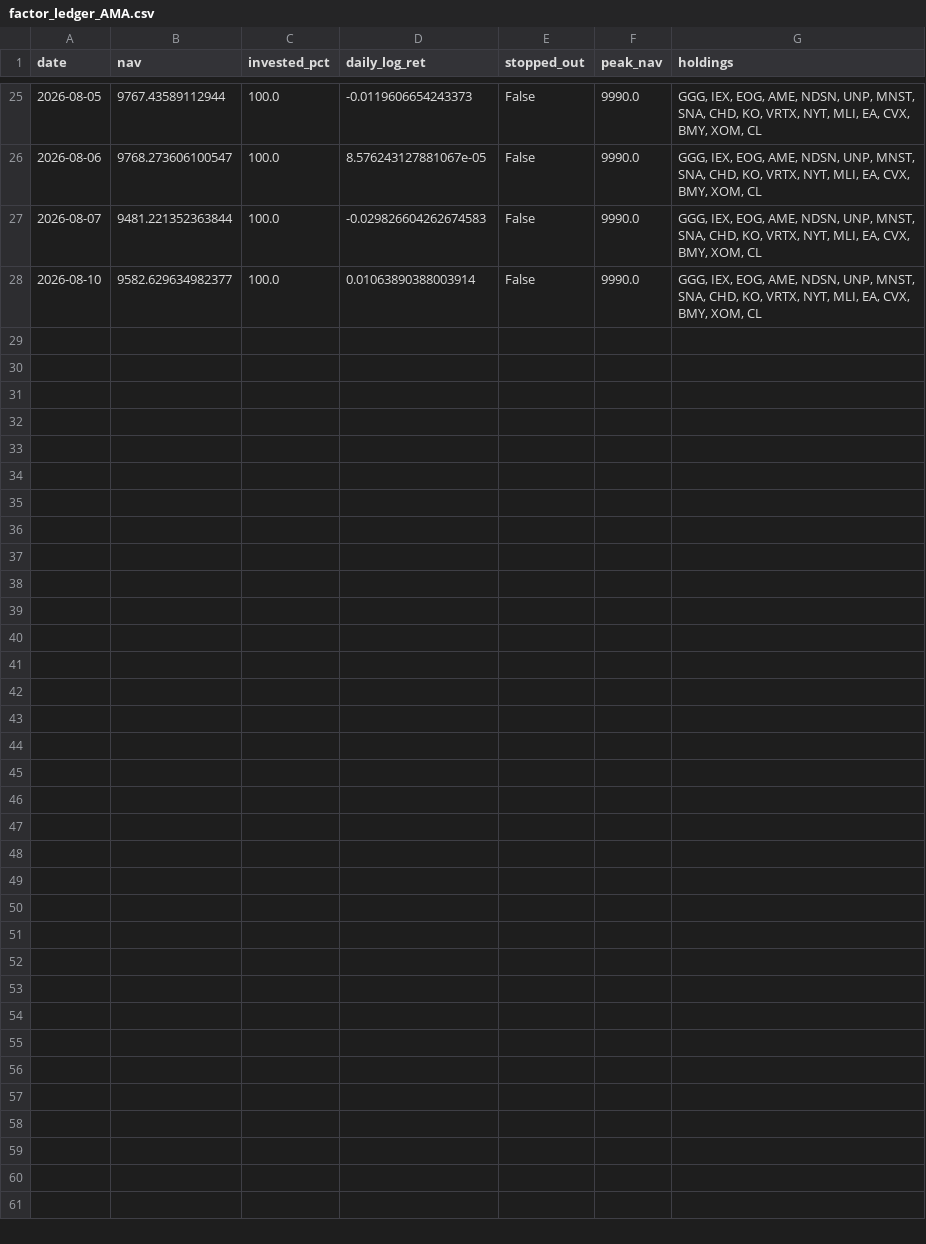
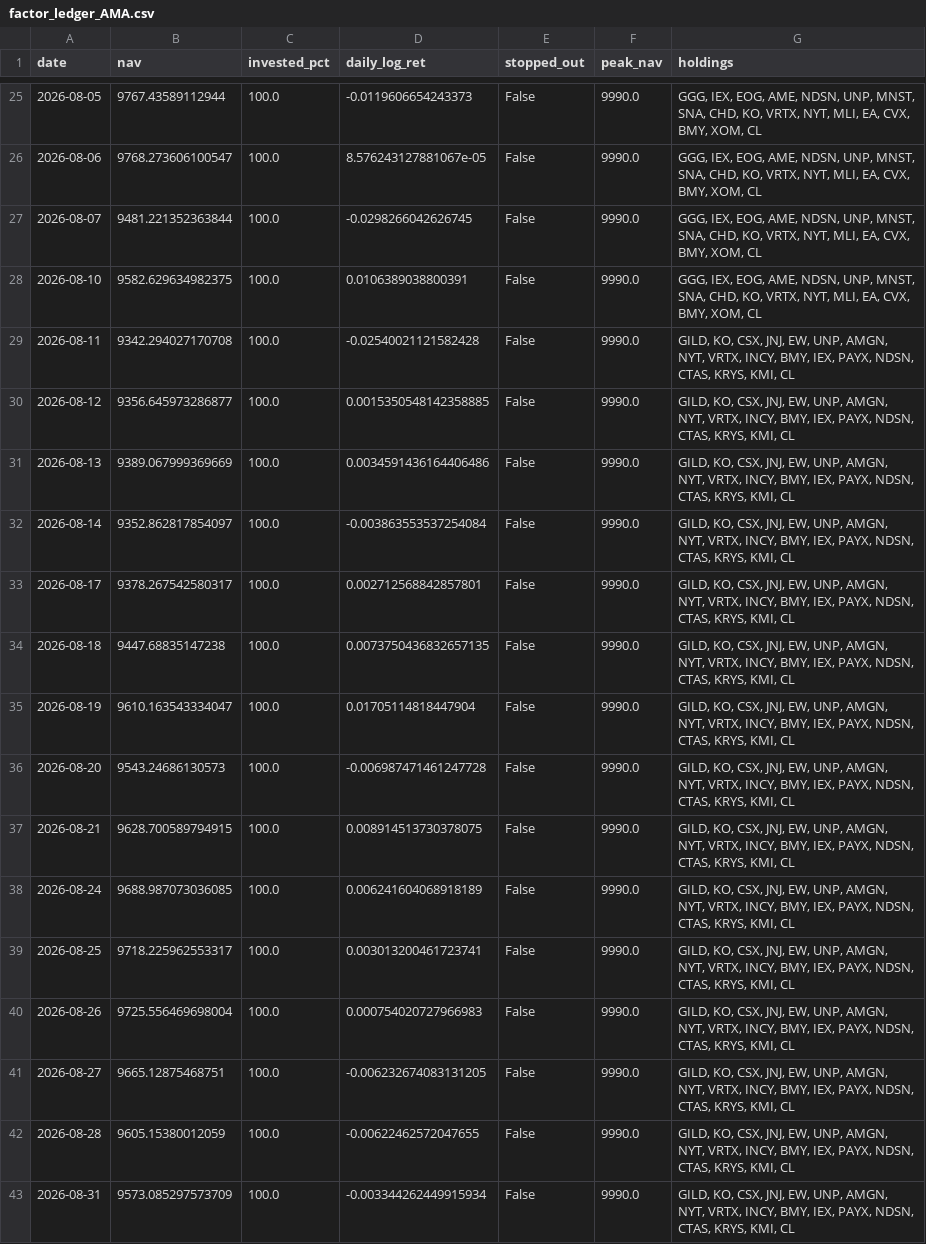
Before and after one commit to Mariokeyrouz/market-dashboard-otp2-paper-trading-, a CSV file: factor_ledger_AMA.csv, drawn as a sheet; only a part is shown, gaps mark what is left out.

```diff
--- a/factor_ledger_AMA.csv
+++ b/factor_ledger_AMA.csv
@@ -26,3 +26,18 @@ date,nav,invested_pct,daily_log_ret,stopped_out,peak_nav,holdings
 2026-08-06,9768.273606100547,100.0,8.576243127881067e-05,False,9990.0,"GGG, IEX, EOG, AME, NDSN, UNP, MNST, SNA, CHD, KO, VRTX, NYT, MLI, EA, CVX, BMY, XOM, CL"
-2026-08-07,9481.221352363844,100.0,-0.029826604262674583,False,9990.0,"GGG, IEX, EOG, AME, NDSN, UNP, MNST, SNA, CHD, KO, VRTX, NYT, MLI, EA, CVX, BMY, XOM, CL"
-2026-08-10,9582.629634982377,100.0,0.01063890388003914,False,9990.0,"GGG, IEX, EOG, AME, NDSN, UNP, MNST, SNA, CHD, KO, VRTX, NYT, MLI, EA, CVX, BMY, XOM, CL"
+2026-08-07,9481.221352363844,100.0,-0.0298266042626745,False,9990.0,"GGG, IEX, EOG, AME, NDSN, UNP, MNST, SNA, CHD, KO, VRTX, NYT, MLI, EA, CVX, BMY, XOM, CL"
+2026-08-10,9582.629634982375,100.0,0.0106389038800391,False,9990.0,"GGG, IEX, EOG, AME, NDSN, UNP, MNST, SNA, CHD, KO, VRTX, NYT, MLI, EA, CVX, BMY, XOM, CL"
+2026-08-11,9342.294027170708,100.0,-0.02540021121582428,False,9990.0,"GILD, KO, CSX, JNJ, EW, UNP, AMGN, NYT, VRTX, INCY, BMY, IEX, PAYX, NDSN, CTAS, KRYS, KMI, CL"
+2026-08-12,9356.645973286877,100.0,0.0015350548142358885,False,9990.0,"GILD, KO, CSX, JNJ, EW, UNP, AMGN, NYT, VRTX, INCY, BMY, IEX, PAYX, NDSN, CTAS, KRYS, KMI, CL"
+2026-08-13,9389.067999369669,100.0,0.0034591436164406486,False,9990.0,"GILD, KO, CSX, JNJ, EW, UNP, AMGN, NYT, VRTX, INCY, BMY, IEX, PAYX, NDSN, CTAS, KRYS, KMI, CL"
+2026-08-14,9352.862817854097,100.0,-0.003863553537254084,False,9990.0,"GILD, KO, CSX, JNJ, EW, UNP, AMGN, NYT, VRTX, INCY, BMY, IEX, PAYX, NDSN, CTAS, KRYS, KMI, CL"
+2026-08-17,9378.267542580317,100.0,0.002712568842857801,False,9990.0,"GILD, KO, CSX, JNJ, EW, UNP, AMGN, NYT, VRTX, INCY, BMY, IEX, PAYX, NDSN, CTAS, KRYS, KMI, CL"
+2026-08-18,9447.68835147238,100.0,0.0073750436832657135,False,9990.0,"GILD, KO, CSX, JNJ, EW, UNP, AMGN, NYT, VRTX, INCY, BMY, IEX, PAYX, NDSN, CTAS, KRYS, KMI, CL"
+2026-08-19,9610.163543334047,100.0,0.01705114818447904,False,9990.0,"GILD, KO, CSX, JNJ, EW, UNP, AMGN, NYT, VRTX, INCY, BMY, IEX, PAYX, NDSN, CTAS, KRYS, KMI, CL"
+2026-08-20,9543.24686130573,100.0,-0.006987471461247728,False,9990.0,"GILD, KO, CSX, JNJ, EW, UNP, AMGN, NYT, VRTX, INCY, BMY, IEX, PAYX, NDSN, CTAS, KRYS, KMI, CL"
+2026-08-21,9628.700589794915,100.0,0.008914513730378075,False,9990.0,"GILD, KO, CSX, JNJ, EW, UNP, AMGN, NYT, VRTX, INCY, BMY, IEX, PAYX, NDSN, CTAS, KRYS, KMI, CL"
+2026-08-24,9688.987073036085,100.0,0.006241604068918189,False,9990.0,"GILD, KO, CSX, JNJ, EW, UNP, AMGN, NYT, VRTX, INCY, BMY, IEX, PAYX, NDSN, CTAS, KRYS, KMI, CL"
+2026-08-25,9718.225962553317,100.0,0.003013200461723741,False,9990.0,"GILD, KO, CSX, JNJ, EW, UNP, AMGN, NYT, VRTX, INCY, BMY, IEX, PAYX, NDSN, CTAS, KRYS, KMI, CL"
+2026-08-26,9725.556469698004,100.0,0.000754020727966983,False,9990.0,"GILD, KO, CSX, JNJ, EW, UNP, AMGN, NYT, VRTX, INCY, BMY, IEX, PAYX, NDSN, CTAS, KRYS, KMI, CL"
+2026-08-27,9665.12875468751,100.0,-0.006232674083131205,False,9990.0,"GILD, KO, CSX, JNJ, EW, UNP, AMGN, NYT, VRTX, INCY, BMY, IEX, PAYX, NDSN, CTAS, KRYS, KMI, CL"
+2026-08-28,9605.15380012059,100.0,-0.00622462572047655,False,9990.0,"GILD, KO, CSX, JNJ, EW, UNP, AMGN, NYT, VRTX, INCY, BMY, IEX, PAYX, NDSN, CTAS, KRYS, KMI, CL"
+2026-08-31,9573.085297573709,100.0,-0.003344262449915934,False,9990.0,"GILD, KO, CSX, JNJ, EW, UNP, AMGN, NYT, VRTX, INCY, BMY, IEX, PAYX, NDSN, CTAS, KRYS, KMI, CL"
```
Also changed, not shown: factor_ledger.csv, four_pillar_ledger.csv, 15 other files.
